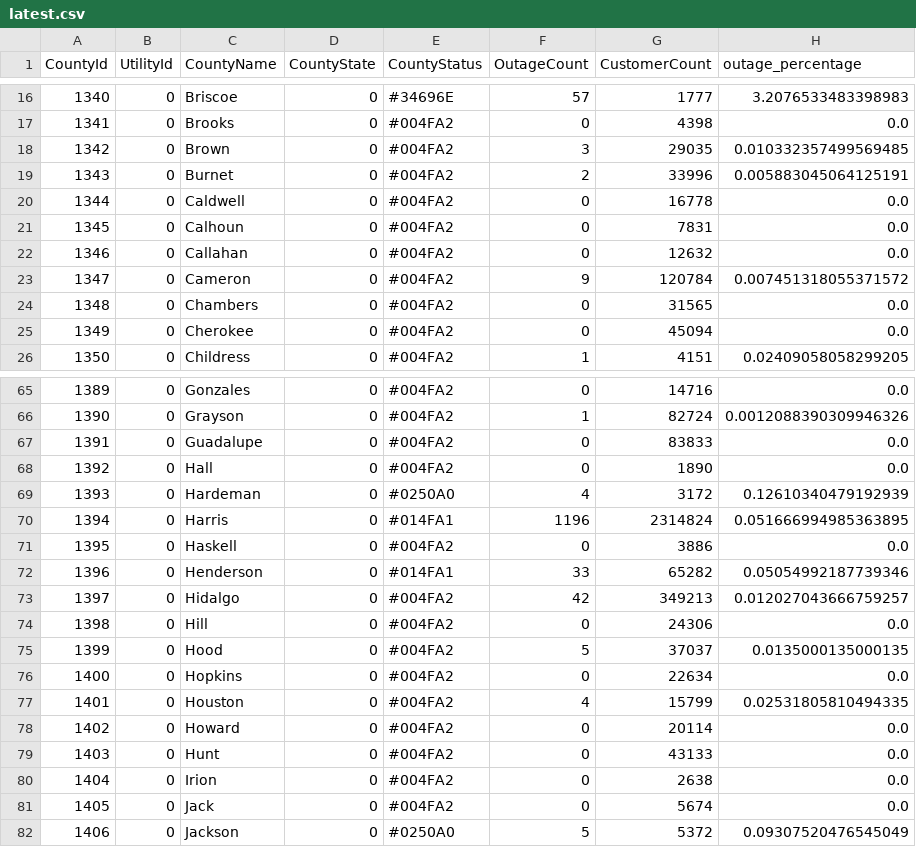
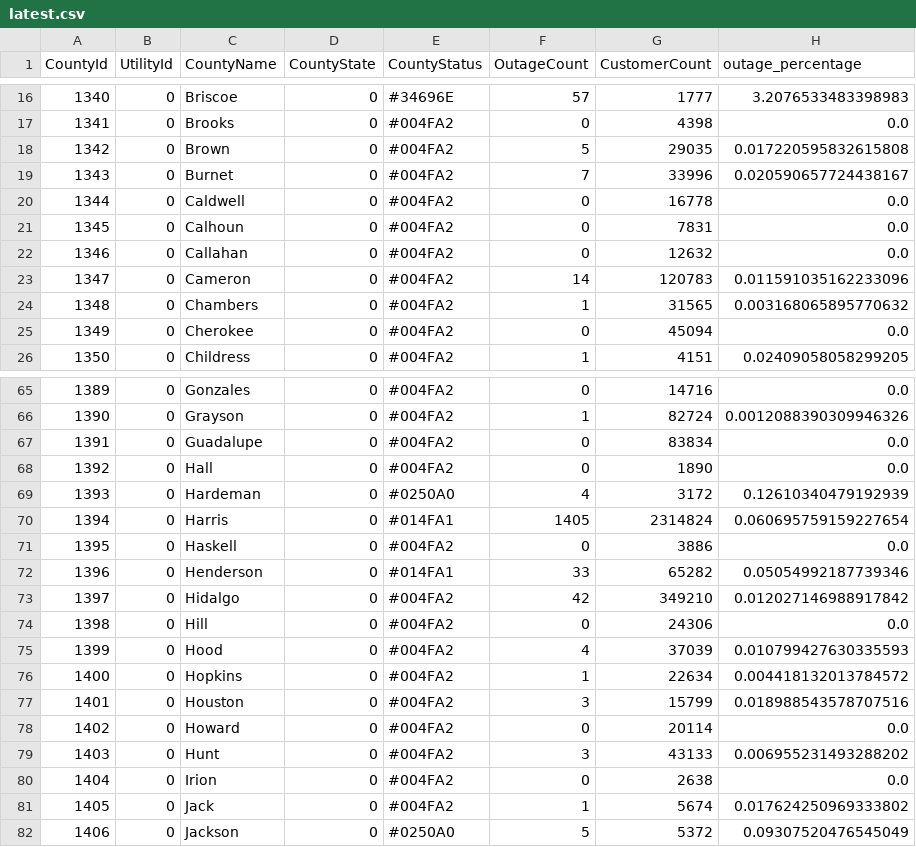
Before and after one commit to DallasMorningNews/20250304_severe-weather, a CSV file: data/latest.csv, drawn as a sheet; only a part is shown, gaps mark what is left out; the diff covers the shown part only.

```diff
--- a/data/latest.csv
+++ b/data/latest.csv
@@ -17,4 +17,4 @@ CountyId,UtilityId,CountyName,CountyState,CountyStatus,OutageCount,CustomerCount
 1341,0,Brooks,0,#004FA2,0,4398,0.0
-1342,0,Brown,0,#004FA2,3,29035,0.010332357499569485
-1343,0,Burnet,0,#004FA2,2,33996,0.005883045064125191
+1342,0,Brown,0,#004FA2,5,29035,0.017220595832615808
+1343,0,Burnet,0,#004FA2,7,33996,0.020590657724438167
 1344,0,Caldwell,0,#004FA2,0,16778,0.0
@@ -22,4 +22,4 @@ CountyId,UtilityId,CountyName,CountyState,CountyStatus,OutageCount,CustomerCount
 1346,0,Callahan,0,#004FA2,0,12632,0.0
-1347,0,Cameron,0,#004FA2,9,120784,0.007451318055371572
-1348,0,Chambers,0,#004FA2,0,31565,0.0
+1347,0,Cameron,0,#004FA2,14,120783,0.011591035162233096
+1348,0,Chambers,0,#004FA2,1,31565,0.003168065895770632
 1349,0,Cherokee,0,#004FA2,0,45094,0.0
@@ -66,17 +66,17 @@ CountyId,UtilityId,CountyName,CountyState,CountyStatus,OutageCount,CustomerCount
 1390,0,Grayson,0,#004FA2,1,82724,0.0012088390309946326
-1391,0,Guadalupe,0,#004FA2,0,83833,0.0
+1391,0,Guadalupe,0,#004FA2,0,83834,0.0
 1392,0,Hall,0,#004FA2,0,1890,0.0
 1393,0,Hardeman,0,#0250A0,4,3172,0.12610340479192939
-1394,0,Harris,0,#014FA1,1196,2314824,0.051666994985363895
+1394,0,Harris,0,#014FA1,1405,2314824,0.060695759159227654
 1395,0,Haskell,0,#004FA2,0,3886,0.0
 1396,0,Henderson,0,#014FA1,33,65282,0.05054992187739346
-1397,0,Hidalgo,0,#004FA2,42,349213,0.012027043666759257
+1397,0,Hidalgo,0,#004FA2,42,349210,0.012027146988917842
 1398,0,Hill,0,#004FA2,0,24306,0.0
-1399,0,Hood,0,#004FA2,5,37037,0.0135000135000135
-1400,0,Hopkins,0,#004FA2,0,22634,0.0
-1401,0,Houston,0,#004FA2,4,15799,0.02531805810494335
+1399,0,Hood,0,#004FA2,4,37039,0.010799427630335593
+1400,0,Hopkins,0,#004FA2,1,22634,0.004418132013784572
+1401,0,Houston,0,#004FA2,3,15799,0.018988543578707516
 1402,0,Howard,0,#004FA2,0,20114,0.0
-1403,0,Hunt,0,#004FA2,0,43133,0.0
+1403,0,Hunt,0,#004FA2,3,43133,0.006955231493288202
 1404,0,Irion,0,#004FA2,0,2638,0.0
-1405,0,Jack,0,#004FA2,0,5674,0.0
+1405,0,Jack,0,#004FA2,1,5674,0.017624250969333802
 1406,0,Jackson,0,#0250A0,5,5372,0.09307520476545049
```
Also changed, not shown: 62 edited cells elsewhere in this file.
